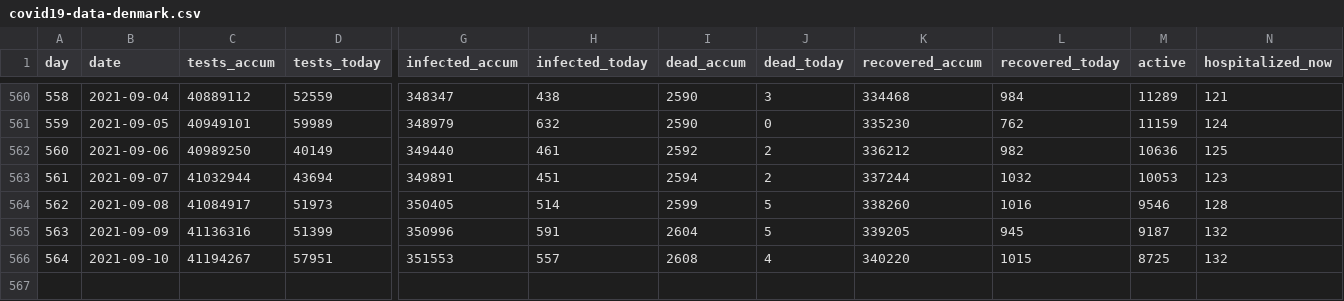
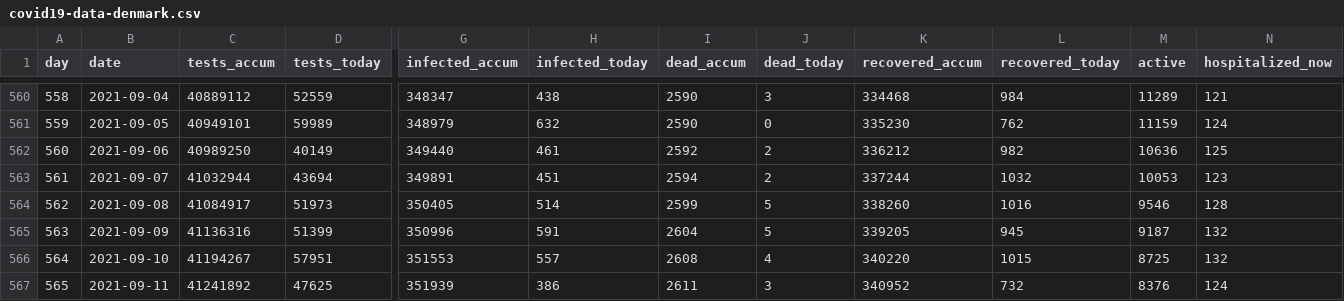
Before and after one commit to mok0/covid19-data-denmark, a CSV file: covid19-data-denmark.csv, drawn as a sheet; only a part is shown, gaps mark what is left out; rows hold the shown columns only; the diff names each change by its address in the sheet, - before the commit and + after, or states it on an @@ line.

```diff
--- a/covid19-data-denmark.csv
+++ b/covid19-data-denmark.csv
+row 567: 565 | 2021-09-11 | 41241892 | 47625 | 351939 | 386 | 2611 | 3 | 340952 | 732 | 8376 | 124
```
Also changed, not shown: vaccinations.csv.
